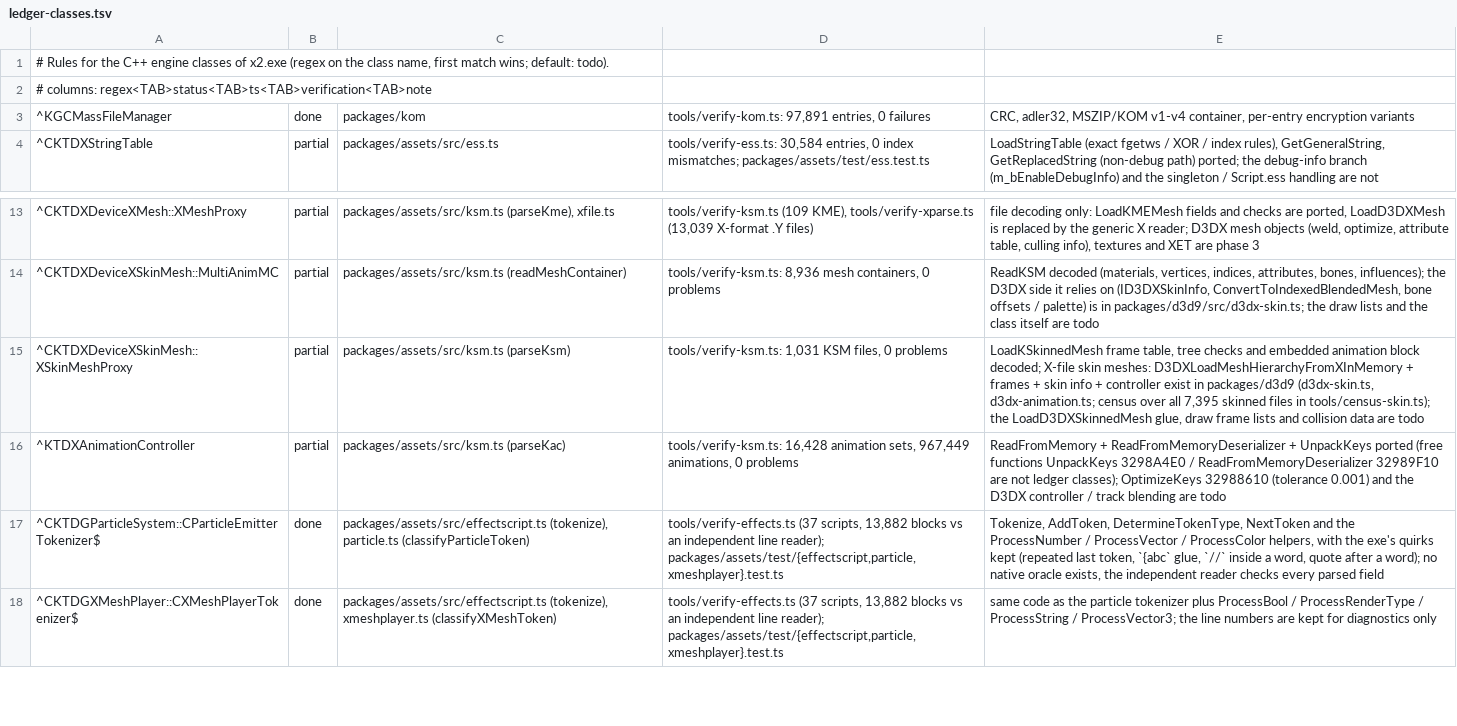
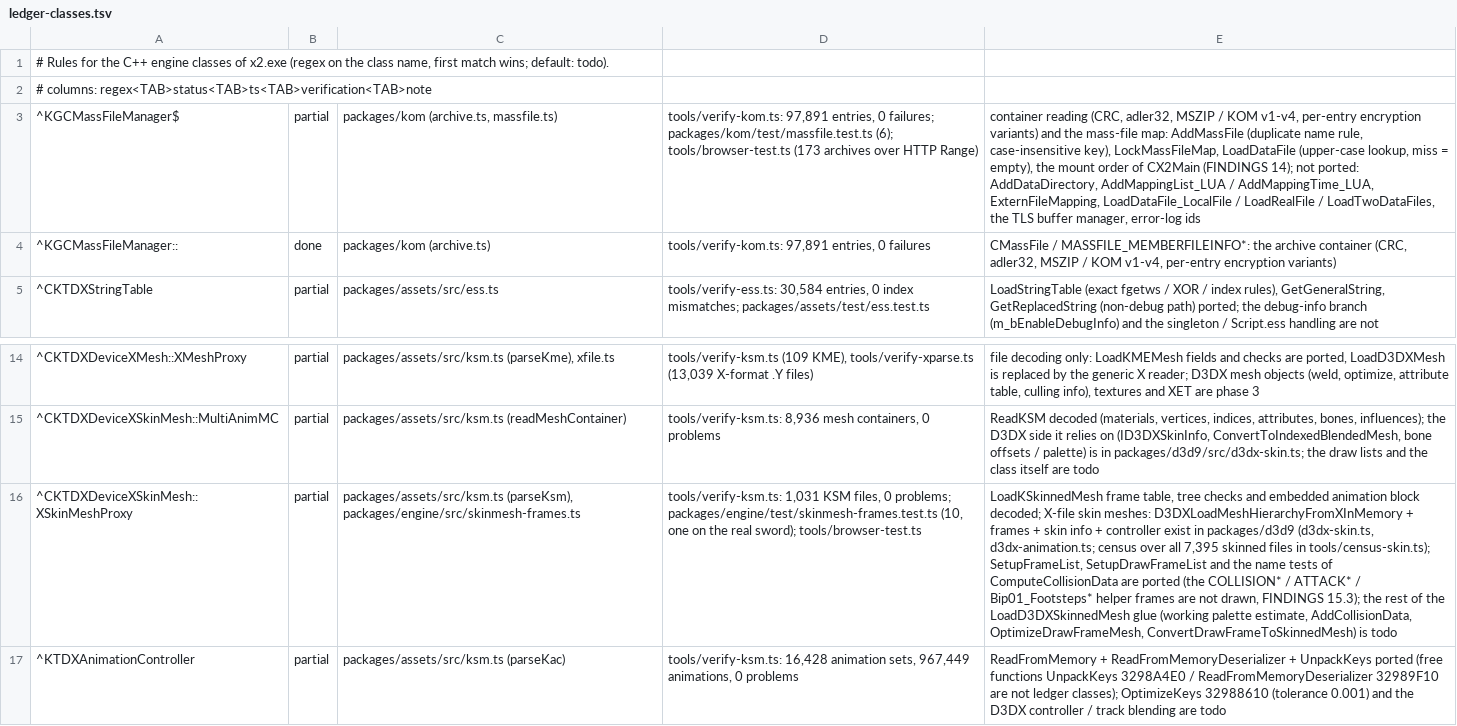
Before and after one commit to chuccb/Els_HK_2014-03-13, a TSV file: docs/ledger-classes.tsv, drawn as a sheet; only a part is shown, gaps mark what is left out; the shorter side is filled out with more unchanged rows; addresses are those after the commit; the diff names each change by its address in the sheet, - before the commit and + after, or states it on an @@ line.

Commit message:
Docs: web client, browser harness, file layer, skin-mesh frame lists
FINDINGS 14 (how the exe mounts the archives, loose vs archive files) and 15 (browser harness
and its flags, client structure, SetupDrawFrameList rule, verification), ARCHITECTURE (engine
package, apps, tools, reproduction), ROADMAP, README (zh-TW), coverage ledger (KGCMassFileManager
partial, XSkinMeshProxy note), docs/img/web-viewer-pet.png.

Co-authored-by: arena-agent <arena-agent@users.noreply.github.com>

Co-authored-by: arena-agent <297053741+arena-agent@users.noreply.github.com>

```diff
--- a/docs/ledger-classes.tsv
+++ b/docs/ledger-classes.tsv
+row 3: ^KGCMassFileManager$ | partial | packages/kom (archive.ts, massfile.ts) | tools/verify-kom.ts: 97,891 entries, 0 failures; packages/kom/test/massfile.test.ts (6); tools/browser-test.ts (173 archives over HTTP Range) | container reading (CRC, adler32, MSZIP / KOM v1-v4, per-entry encryption variants) and the mass-file map: AddMassFile (duplicate name rule, case-insensitive key), LockMassFileMap, LoadDataFile (upper-case lookup, miss = empty), the mount order of CX2Main (FINDINGS 14); not ported: AddDataDirectory, AddMappingList_LUA / AddMappingTime_LUA, ExternFileMapping, LoadDataFile_LocalFile / LoadRealFile / LoadTwoDataFiles, the TLS buffer manager, error-log ids
-A4: ^KGCMassFileManager
+A4: ^KGCMassFileManager::
-C4: packages/kom
+C4: packages/kom (archive.ts)
-E4: CRC, adler32, MSZIP/KOM v1-v4 container, per-entry encryption variants
+E4: CMassFile / MASSFILE_MEMBERFILEINFO*: the archive container (CRC, adler32, MSZIP / KOM v1-v4, per-entry encryption variants)
-C16: packages/assets/src/ksm.ts (parseKsm)
+C16: packages/assets/src/ksm.ts (parseKsm), packages/engine/src/skinmesh-frames.ts
-D16: …files, 0 problems
+D16: …files, 0 problems; packages/engine/test/skinmesh-frames.test.ts (10, one on the real sword); tools/browser-test.ts
-E16: …in tools/census-skin.ts); the LoadD3DXSkinnedMesh glue, draw frame lists and collision data are todo
+E16: …in tools/census-skin.ts); SetupFrameList, SetupDrawFrameList and the name tests of ComputeCollisionData are ported (the COLLISION* / ATTACK* / Bip01_Footsteps* helper frames are not drawn, FINDINGS 15.3); the rest of the LoadD3DXSkinnedMesh glue (working palette estimate, AddCollisionData, OptimizeDrawFrameMesh, ConvertDrawFrameToSkinnedMesh) is todo
```
Also changed, not shown: docs/ledger-classes.generated.tsv, 6 other files.
